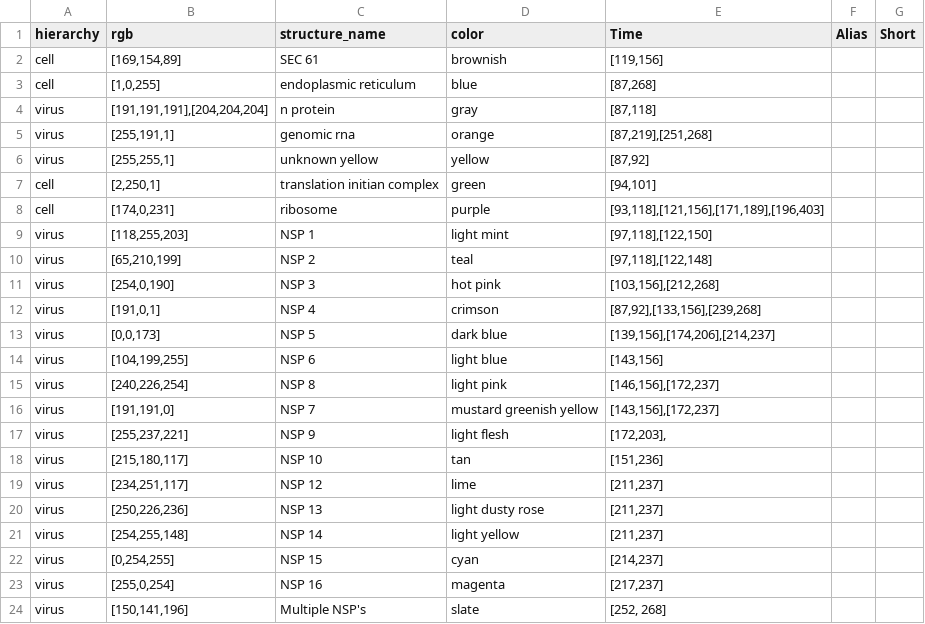
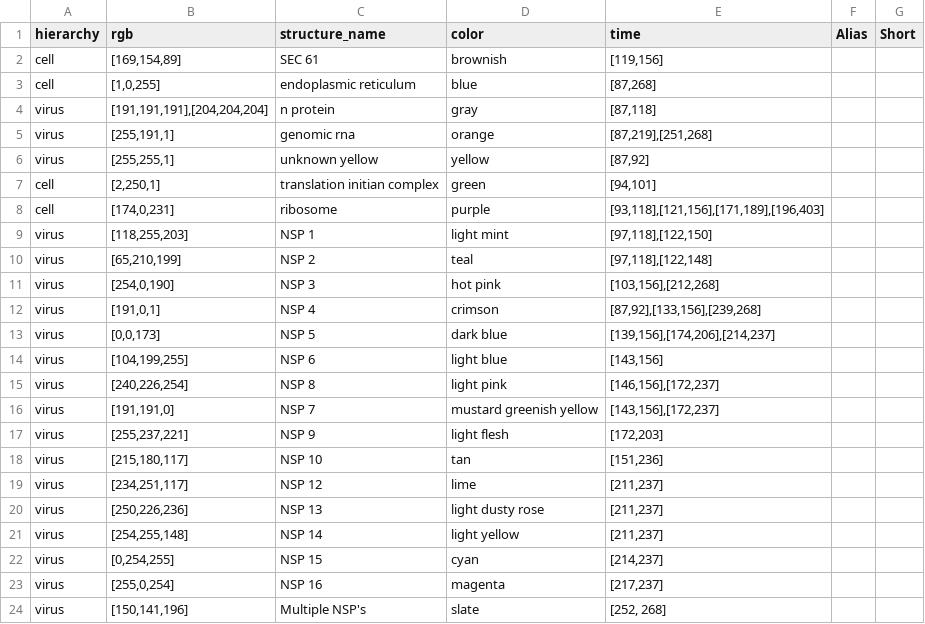
Before and after one commit to visdesignlab/coronavirus-annotation-3, a CSV file: app/static/assets/structures/stuctured_structures_seg2.csv, drawn as a sheet; the diff names each change by its address in the sheet, - before the commit and + after, or states it on an @@ line.

Commit message:
add data sheets

```diff
--- a/app/static/assets/structures/stuctured_structures_seg2.csv
+++ b/app/static/assets/structures/stuctured_structures_seg2.csv
-E1: Time
+E1: time
-E17 (time): [172,203],
+E17 (time): [172,203]
```
Also changed, not shown: 3 other files.
